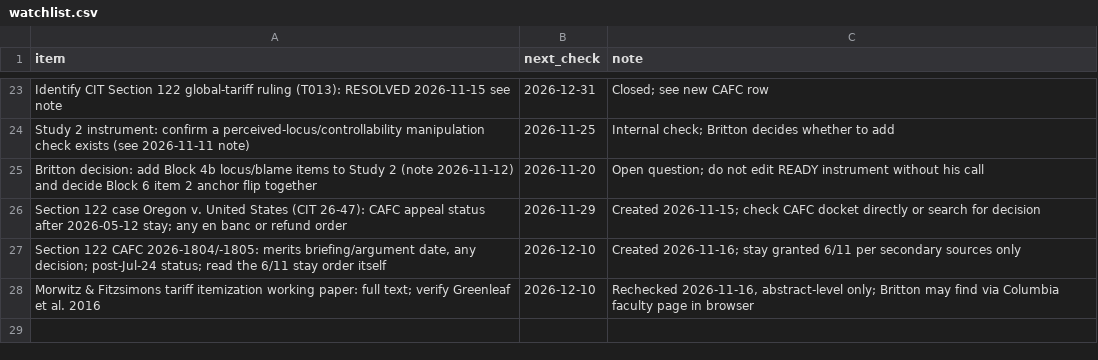
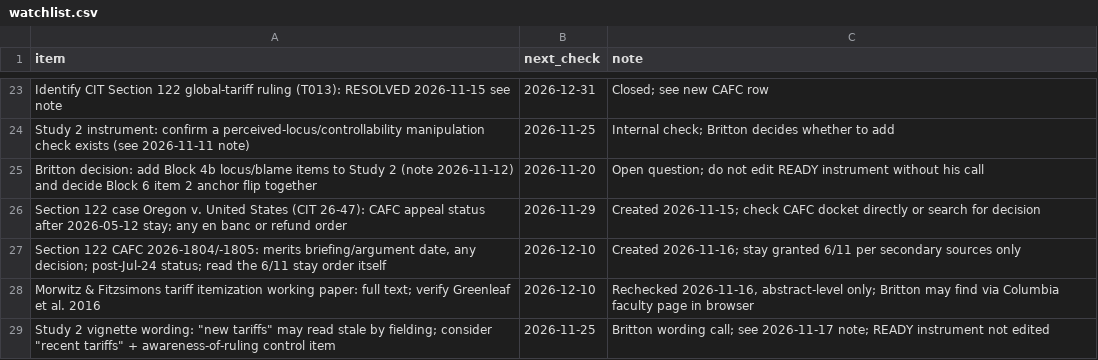
Before and after one commit to brittonleggett/research-threads-cloud, a CSV file: TARIFF_PAPER/04_DATA/watchlist.csv, drawn as a sheet; only a part is shown, gaps mark what is left out.

```diff
--- a/TARIFF_PAPER/04_DATA/watchlist.csv
+++ b/TARIFF_PAPER/04_DATA/watchlist.csv
@@ -28 +28,2 @@ Section 122 case Oregon v. United States (CIT 26-47): CAFC appeal status after 2
 Morwitz & Fitzsimons tariff itemization working paper: full text; verify Greenleaf et al. 2016,2026-12-10,"Rechecked 2026-11-16, abstract-level only; Britton may find via Columbia faculty page in browser"
+Study 2 vignette wording: "new tariffs" may read stale by fielding; consider "recent tariffs" + awareness-of-ruling control item,2026-11-25,Britton wording call; see 2026-11-17 note; READY instrument not edited
```
Also changed, not shown: TARIFF_PAPER/04_DATA/candidate_leads.csv, 3 other files.
